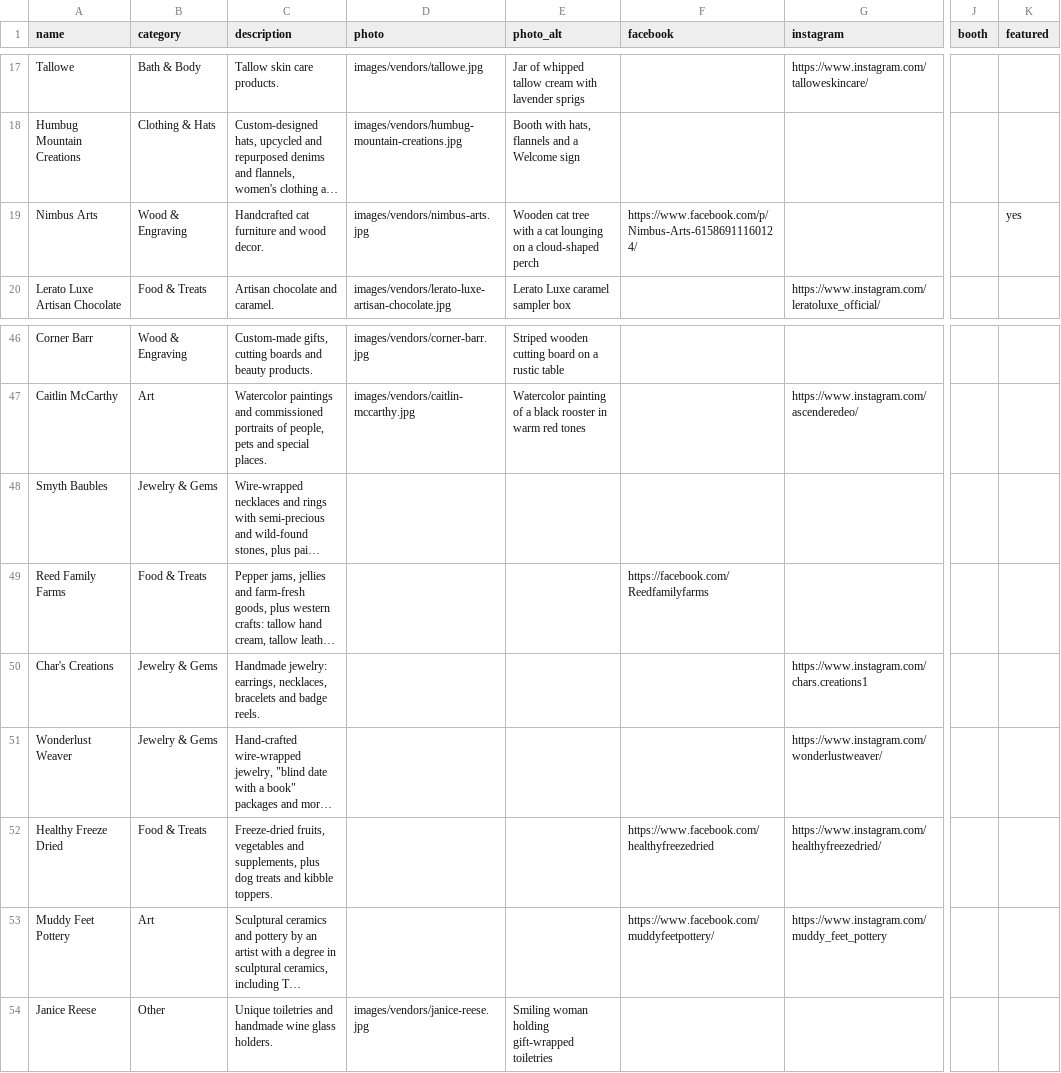
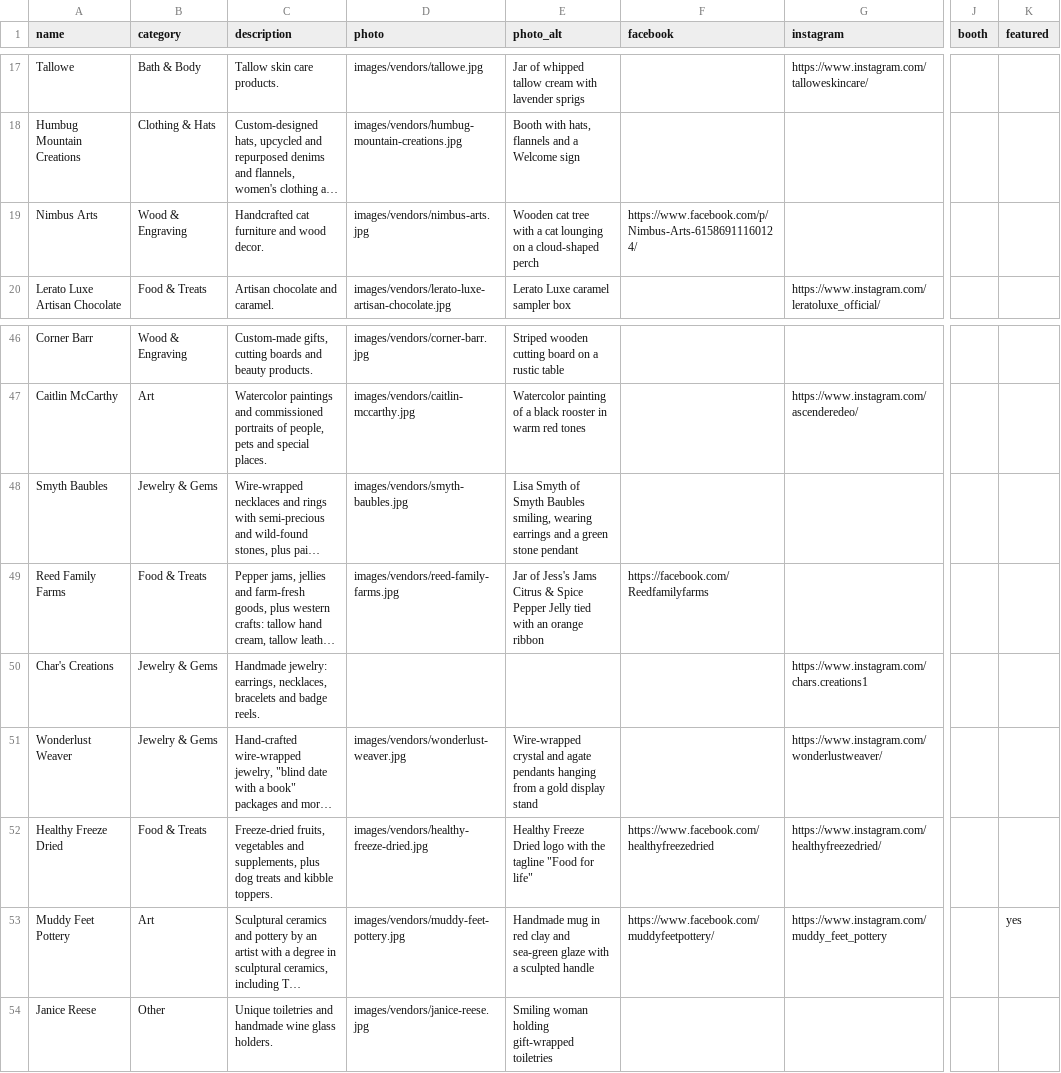
Before and after one commit to tdodson0612/tiffanys-marketplace, a CSV file: data/vendors.csv, drawn as a sheet; only a part is shown, gaps mark what is left out; long unchanged cells end in …; the diff names each change by its address in the sheet, - before the commit and + after, or states it on an @@ line.

Commit message:
Add Krista's photos for 5 vendors; feature Muddy Feet Pottery

```diff
--- a/data/vendors.csv
+++ b/data/vendors.csv
-K19 (featured): yes
+K19 (featured): (empty)
-D48 (photo): (empty)
+D48 (photo): images/vendors/smyth-baubles.jpg
-E48 (photo_alt): (empty)
+E48 (photo_alt): Lisa Smyth of Smyth Baubles smiling, wearing earrings and a green stone pendant
-D49 (photo): (empty)
+D49 (photo): images/vendors/reed-family-farms.jpg
-E49 (photo_alt): (empty)
+E49 (photo_alt): Jar of Jess's Jams Citrus & Spice Pepper Jelly tied with an orange ribbon
-D51 (photo): (empty)
+D51 (photo): images/vendors/wonderlust-weaver.jpg
-E51 (photo_alt): (empty)
+E51 (photo_alt): Wire-wrapped crystal and agate pendants hanging from a gold display stand
-D52 (photo): (empty)
+D52 (photo): images/vendors/healthy-freeze-dried.jpg
-E52 (photo_alt): (empty)
+E52 (photo_alt): Healthy Freeze Dried logo with the tagline "Food for life"
-D53 (photo): (empty)
+D53 (photo): images/vendors/muddy-feet-pottery.jpg
-E53 (photo_alt): (empty)
+E53 (photo_alt): Handmade mug in red clay and sea-green glaze with a sculpted handle
-K53 (featured): (empty)
+K53 (featured): yes
```
Also changed, not shown: 5 other files.
